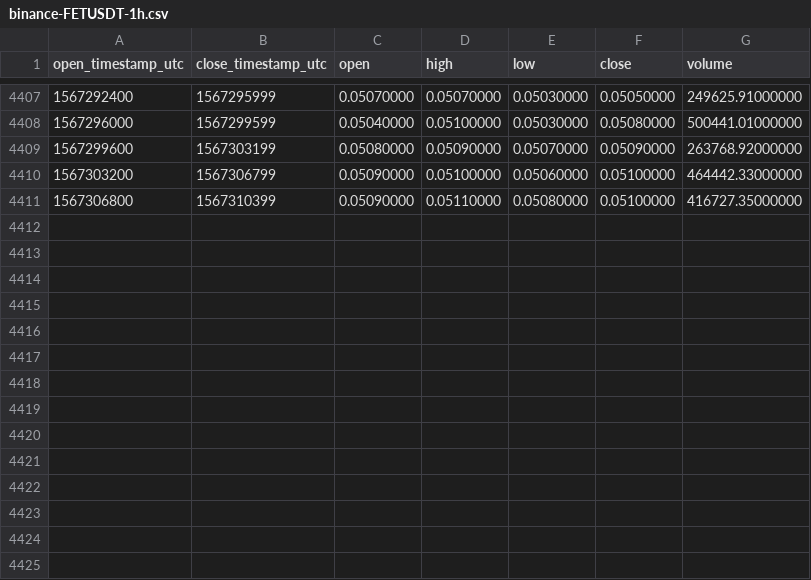
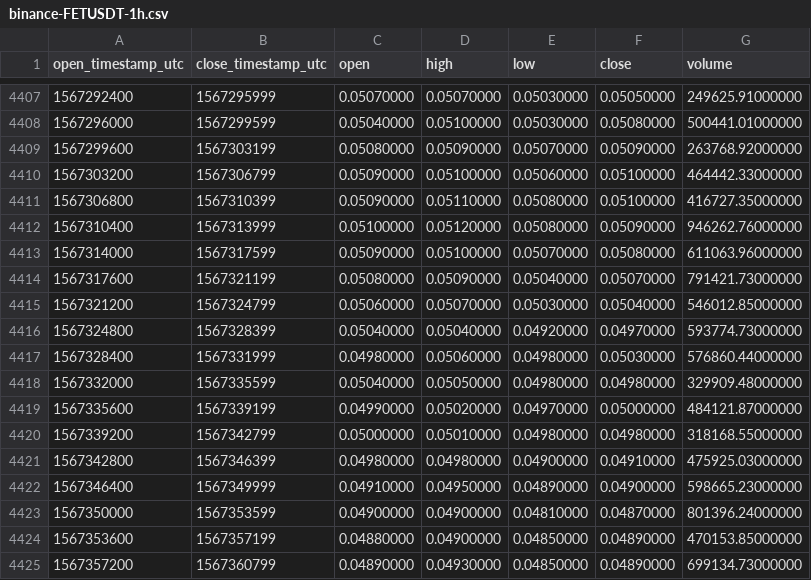
Before and after one commit to cryptobigbro/binance-FETUSDT, a CSV file: binance-FETUSDT-1h.csv, drawn as a sheet; only a part is shown, gaps mark what is left out; the diff names each change by its address in the sheet, - before the commit and + after, or states it on an @@ line.

Commit message:
Update OHLCV data.

```diff
--- a/binance-FETUSDT-1h.csv
+++ b/binance-FETUSDT-1h.csv
+row 4412: 1567310400 | 1567313999 | 0.05100000 | 0.05120000 | 0.05080000 | 0.05090000 | 946262.76000000
+row 4413: 1567314000 | 1567317599 | 0.05090000 | 0.05100000 | 0.05070000 | 0.05080000 | 611063.96000000
+row 4414: 1567317600 | 1567321199 | 0.05080000 | 0.05090000 | 0.05040000 | 0.05070000 | 791421.73000000
+row 4415: 1567321200 | 1567324799 | 0.05060000 | 0.05070000 | 0.05030000 | 0.05040000 | 546012.85000000
+row 4416: 1567324800 | 1567328399 | 0.05040000 | 0.05040000 | 0.04920000 | 0.04970000 | 593774.73000000
+row 4417: 1567328400 | 1567331999 | 0.04980000 | 0.05060000 | 0.04980000 | 0.05030000 | 576860.44000000
+row 4418: 1567332000 | 1567335599 | 0.05040000 | 0.05050000 | 0.04980000 | 0.04980000 | 329909.48000000
+row 4419: 1567335600 | 1567339199 | 0.04990000 | 0.05020000 | 0.04970000 | 0.05000000 | 484121.87000000
+row 4420: 1567339200 | 1567342799 | 0.05000000 | 0.05010000 | 0.04980000 | 0.04980000 | 318168.55000000
+row 4421: 1567342800 | 1567346399 | 0.04980000 | 0.04980000 | 0.04900000 | 0.04910000 | 475925.03000000
+row 4422: 1567346400 | 1567349999 | 0.04910000 | 0.04950000 | 0.04890000 | 0.04900000 | 598665.23000000
+row 4423: 1567350000 | 1567353599 | 0.04900000 | 0.04900000 | 0.04810000 | 0.04870000 | 801396.24000000
+row 4424: 1567353600 | 1567357199 | 0.04880000 | 0.04900000 | 0.04850000 | 0.04890000 | 470153.85000000
+row 4425: 1567357200 | 1567360799 | 0.04890000 | 0.04930000 | 0.04850000 | 0.04890000 | 699134.73000000
```
